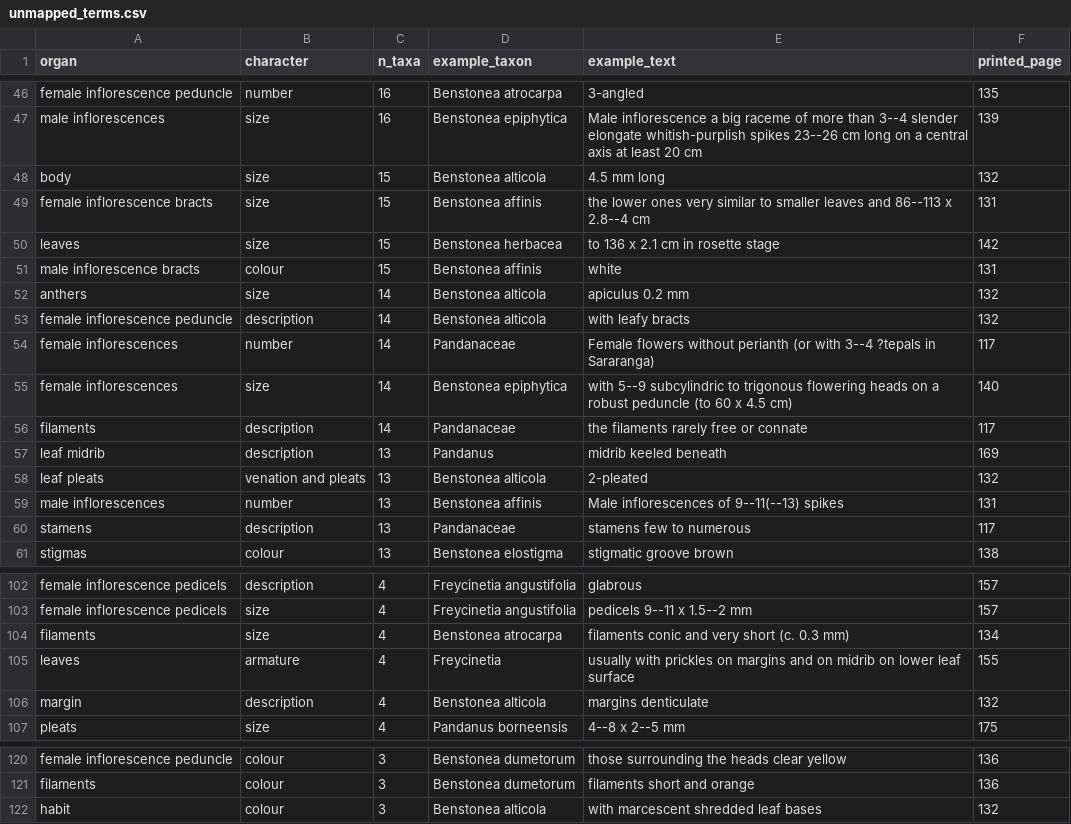
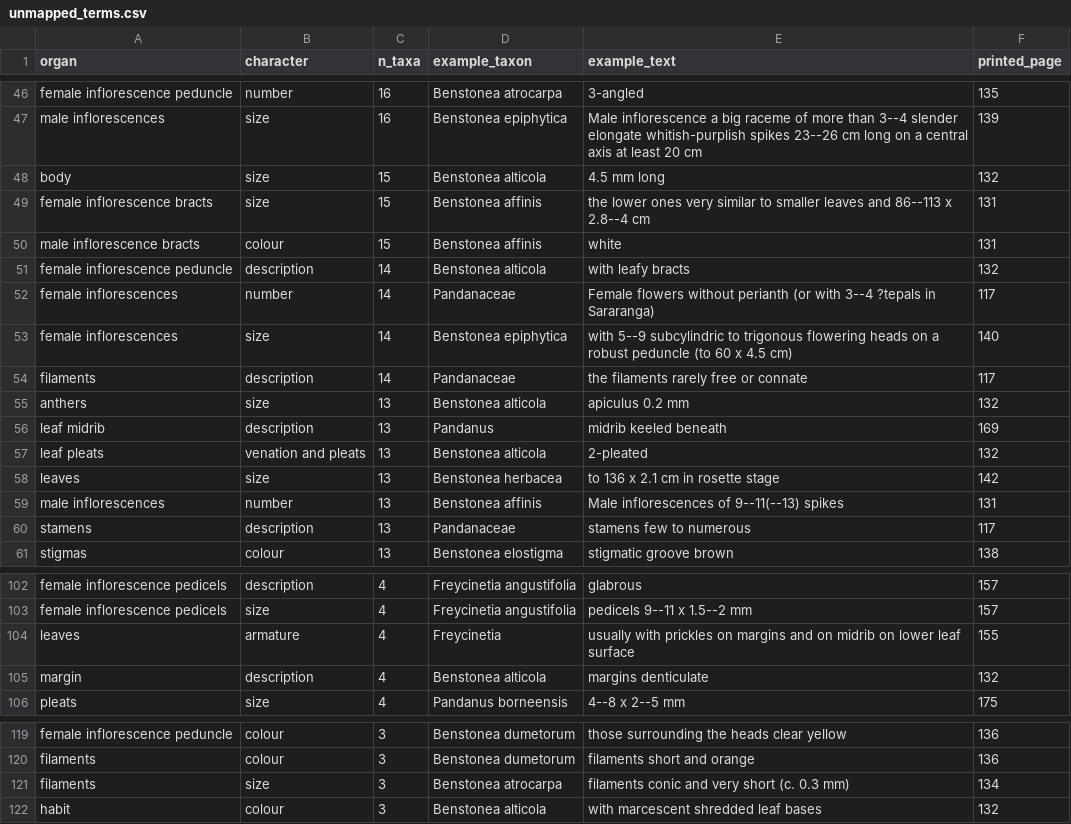
Before and after one commit to hrlai/MYtraits.build, a CSV file: data/Beentje_2023/raw/unmapped_terms.csv, drawn as a sheet; only a part is shown, gaps mark what is left out.

```diff
--- a/data/Beentje_2023/raw/unmapped_terms.csv
+++ b/data/Beentje_2023/raw/unmapped_terms.csv
@@ -49,5 +49,3 @@ body,size,15,Benstonea alticola,4.5 mm long,132
 female inflorescence bracts,size,15,Benstonea affinis,the lower ones very similar to smaller leaves and 86--113 x 2.8--4 cm,131
-leaves,size,15,Benstonea herbacea,to 136 x 2.1 cm in rosette stage,142
 male inflorescence bracts,colour,15,Benstonea affinis,white,131
-anthers,size,14,Benstonea alticola,apiculus 0.2 mm,132
 female inflorescence peduncle,description,14,Benstonea alticola,with leafy bracts,132
@@ -56,4 +54,6 @@ female inflorescences,size,14,Benstonea epiphytica,with 5--9 subcylindric to tri
 filaments,description,14,Pandanaceae,the filaments rarely free or connate,117
+anthers,size,13,Benstonea alticola,apiculus 0.2 mm,132
 leaf midrib,description,13,Pandanus,midrib keeled beneath,169
 leaf pleats,venation and pleats,13,Benstonea alticola,2-pleated,132
+leaves,size,13,Benstonea herbacea,to 136 x 2.1 cm in rosette stage,142
 male inflorescences,number,13,Benstonea affinis,Male inflorescences of 9--11(--13) spikes,131
@@ -103,3 +103,2 @@ female inflorescence pedicels,description,4,Freycinetia angustifolia,glabrous,15
 female inflorescence pedicels,size,4,Freycinetia angustifolia,pedicels 9--11 x 1.5--2 mm,157
-filaments,size,4,Benstonea atrocarpa,filaments conic and very short (c. 0.3 mm),134
 leaves,armature,4,Freycinetia,usually with prickles on margins and on midrib on lower leaf surface,155
@@ -121,2 +120,3 @@ female inflorescence peduncle,colour,3,Benstonea dumetorum,those surrounding the
 filaments,colour,3,Benstonea dumetorum,filaments short and orange,136
+filaments,size,3,Benstonea atrocarpa,filaments conic and very short (c. 0.3 mm),134
 habit,colour,3,Benstonea alticola,with marcescent shredded leaf bases,132
```
Also changed, not shown: data/Beentje_2023/raw/manual_rows.csv, data/Beentje_2023/raw/taxon_flags.csv, 4 other files.
